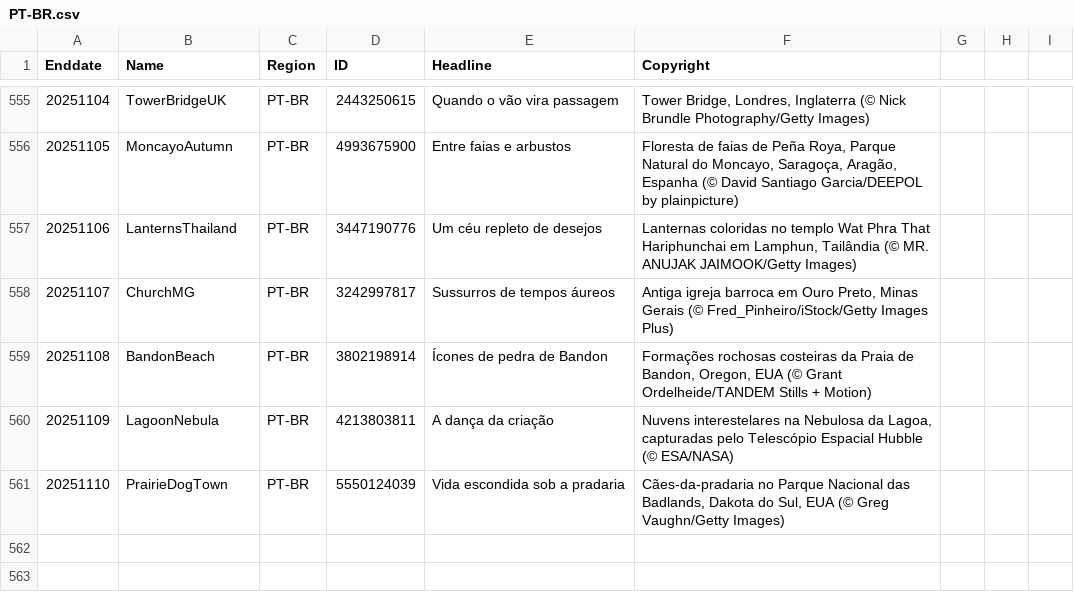
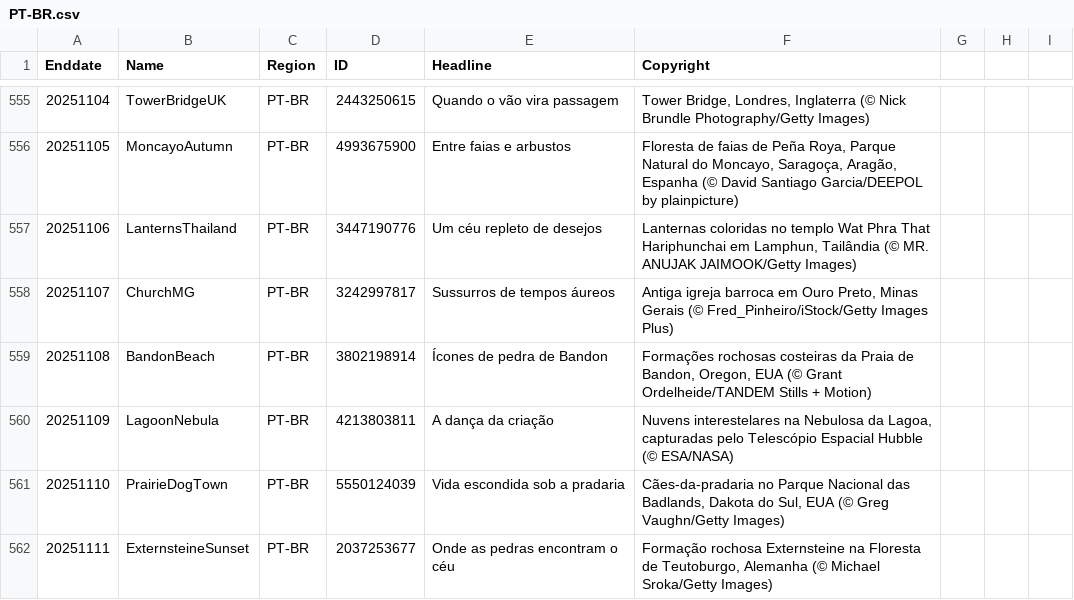
Before and after one commit to taumasyang/imageArchive, a CSV file: metadata/PT-BR.csv, drawn as a sheet; only a part is shown, gaps mark what is left out; the diff names each change by its address in the sheet, - before the commit and + after, or states it on an @@ line.

```diff
--- a/metadata/PT-BR.csv
+++ b/metadata/PT-BR.csv
+row 562: 20251111 | ExternsteineSunset | PT-BR | 2037253677 | Onde as pedras encontram o céu | Formação rochosa Externsteine na Floresta de Teutoburgo, Alemanha (© Michael Sroka/Getty Images)
```
Also changed, not shown: metadata/EN-CA.csv, metadata/IT-IT.csv, 10 other files.
